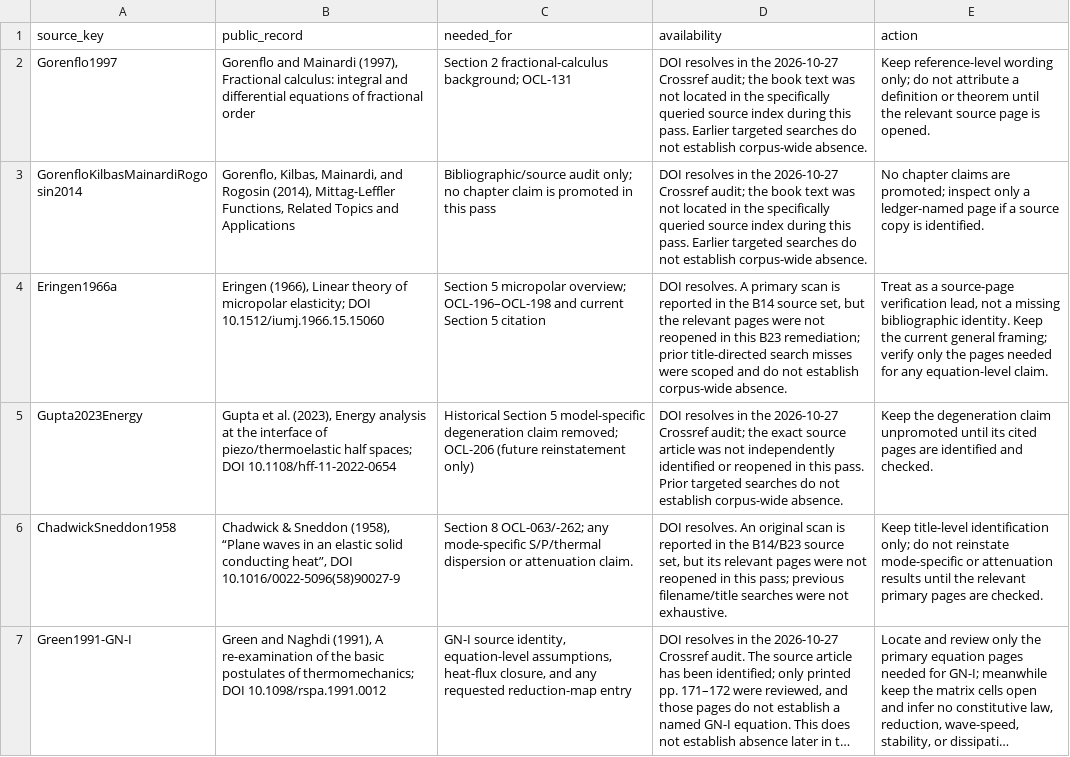
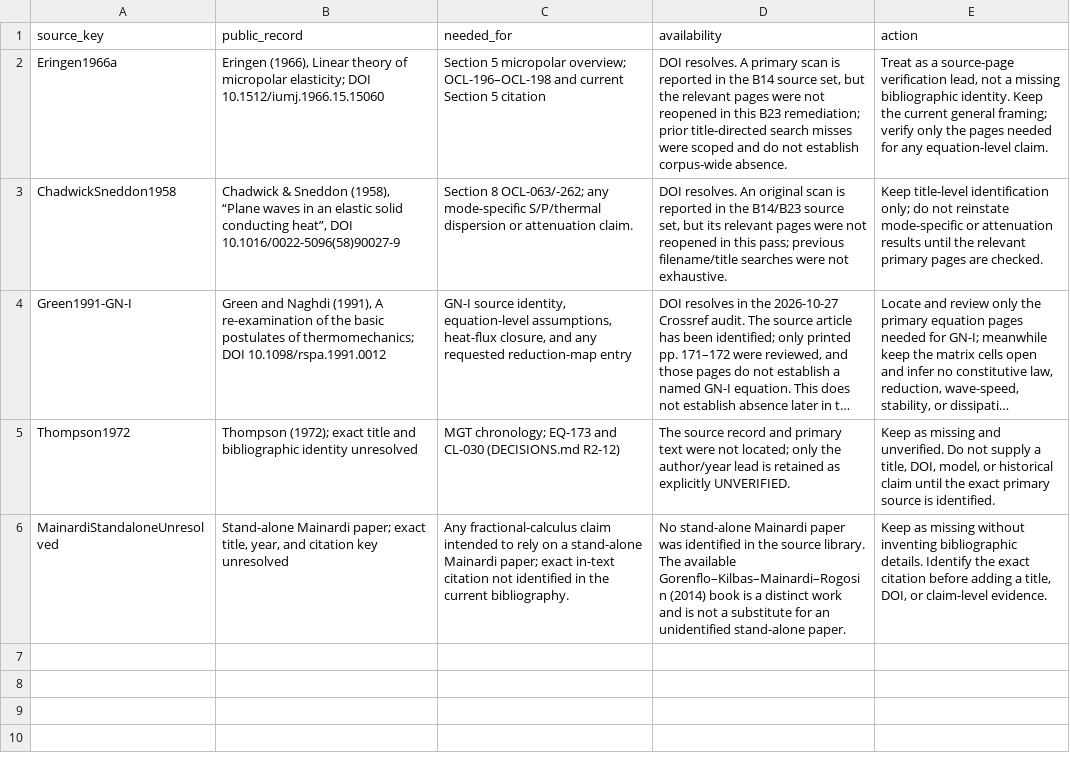
Before and after one commit to vipin-oss/le, a CSV file: phase5/reports/MISSING_SOURCES.csv, drawn as a sheet; long unchanged cells end in …; removed rows and columns are numbered as before the commit, all else as after; the diff names each change by its address in the sheet, - before the commit and + after, or states it on an @@ line.

```diff
--- a/phase5/reports/MISSING_SOURCES.csv
+++ b/phase5/reports/MISSING_SOURCES.csv
-row 2: Gorenflo1997 | Gorenflo and Mainardi (1997), Fractional calculus: integral and differential equations of fractional order | Section 2 fractional-calculus background; OCL-131 | DOI resolves in the 2026-10-27 Crossref audit; the book text was not located in the specifically queried source index during this pass. Earlier targeted searches do not establish corpus-wide absence. | Keep reference-level wording only; do not attribute a definition or theorem until the relevant source page is opened.
-row 3: GorenfloKilbasMainardiRogosin2014 | Gorenflo, Kilbas, Mainardi, and Rogosin (2014), Mittag-Leffler Functions, Related Topics and Applications | Bibliographic/source audit only; no chapter claim is promoted in this pass | DOI resolves in the 2026-10-27 Crossref audit; the book text was not located in the specifically queried source index during this pass. Earlier targeted searches do not establish corpus-wide absence. | No chapter claims are promoted; inspect only a ledger-named page if a source copy is identified.
-row 5: Gupta2023Energy | Gupta et al. (2023), Energy analysis at the interface of piezo/thermoelastic half spaces; DOI 10.1108/hff-11-2022-0654 | Historical Section 5 model-specific degeneration claim removed; OCL-206 (future reinstatement only) | DOI resolves in the 2026-10-27 Crossref audit; the exact source article was not independently identified or reopened in this pass. Prior targeted searches do not establish corpus-wide absence. | Keep the degeneration claim unpromoted until its cited pages are identified and checked.
+row 5: Thompson1972 | Thompson (1972); exact title and bibliographic identity unresolved | MGT chronology; EQ-173 and CL-030 (DECISIONS.md R2-12) | The source record and primary text were not located; only the author/year lead is retained as explicitly UNVERIFIED. | Keep as missing and unverified. Do not supply a title, DOI, model, or historical claim until the exact primary source is identified.
+row 6: MainardiStandaloneUnresolved | Stand-alone Mainardi paper; exact title, year, and citation key unresolved | Any fractional-calculus claim intended to rely on a stand-alone Mainardi paper; exact in-text citation not identified in the current bibliography. | No stand-alone Mainardi paper was identified in the source library. The available Gorenflo–Kilbas–Mainardi–Rogosin (2014) book is a distinct work and is not a substitute for an unidentified stand-alone paper. | Keep as missing without inventing bibliographic details. Identify the exact citation before adding a title, DOI, or claim-level evidence.
```
Also changed, not shown: phase5/reports/OPEN_CLAIMS_LEDGER.csv, phase5/reports/SOURCE_LEDGER.csv.
